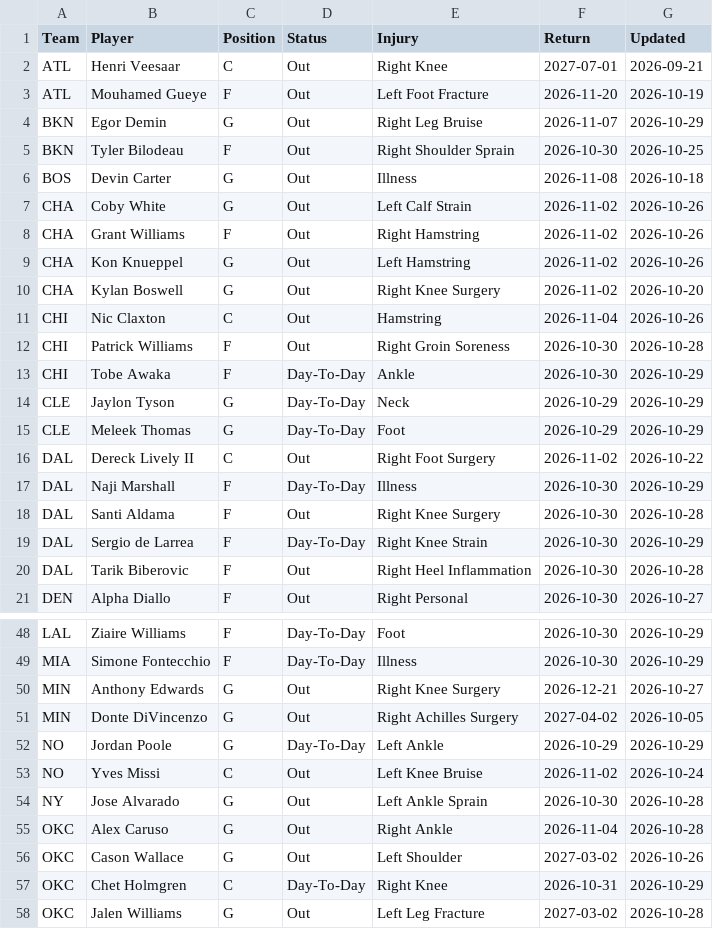
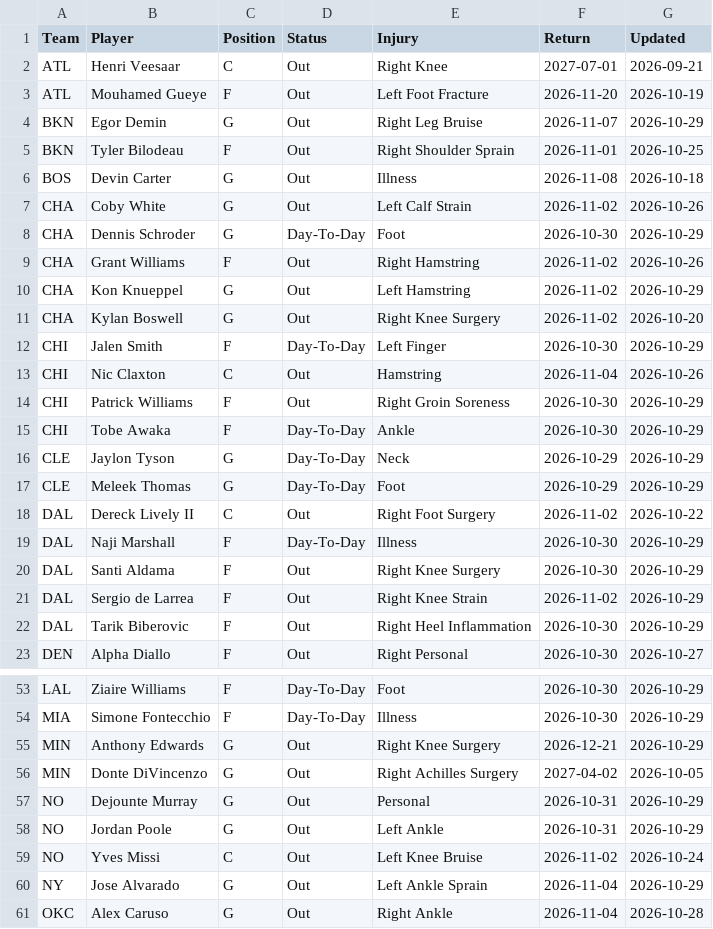
Before and after one commit to HitByOne/NBALedger, a CSV file: site/data/nba_2027_injury_report.csv, drawn as a sheet; only a part is shown, gaps mark what is left out; the shorter side is filled out with more unchanged rows; the diff covers the shown part only.

```diff
--- a/site/data/nba_2027_injury_report.csv
+++ b/site/data/nba_2027_injury_report.csv
@@ -4,10 +4,12 @@ ATL,Mouhamed Gueye,F,Out,Left Foot Fracture,2026-11-20,2026-10-19
 BKN,Egor Demin,G,Out,Right Leg Bruise,2026-11-07,2026-10-29
-BKN,Tyler Bilodeau,F,Out,Right Shoulder Sprain,2026-10-30,2026-10-25
+BKN,Tyler Bilodeau,F,Out,Right Shoulder Sprain,2026-11-01,2026-10-25
 BOS,Devin Carter,G,Out,Illness,2026-11-08,2026-10-18
 CHA,Coby White,G,Out,Left Calf Strain,2026-11-02,2026-10-26
+CHA,Dennis Schroder,G,Day-To-Day,Foot,2026-10-30,2026-10-29
 CHA,Grant Williams,F,Out,Right Hamstring,2026-11-02,2026-10-26
-CHA,Kon Knueppel,G,Out,Left Hamstring,2026-11-02,2026-10-26
+CHA,Kon Knueppel,G,Out,Left Hamstring,2026-11-02,2026-10-29
 CHA,Kylan Boswell,G,Out,Right Knee Surgery,2026-11-02,2026-10-20
+CHI,Jalen Smith,F,Day-To-Day,Left Finger,2026-10-30,2026-10-29
 CHI,Nic Claxton,C,Out,Hamstring,2026-11-04,2026-10-26
-CHI,Patrick Williams,F,Out,Right Groin Soreness,2026-10-30,2026-10-28
+CHI,Patrick Williams,F,Out,Right Groin Soreness,2026-10-30,2026-10-29
 CHI,Tobe Awaka,F,Day-To-Day,Ankle,2026-10-30,2026-10-29
@@ -17,5 +19,5 @@ DAL,Dereck Lively II,C,Out,Right Foot Surgery,2026-11-02,2026-10-22
 DAL,Naji Marshall,F,Day-To-Day,Illness,2026-10-30,2026-10-29
-DAL,Santi Aldama,F,Out,Right Knee Surgery,2026-10-30,2026-10-28
-DAL,Sergio de Larrea,F,Day-To-Day,Right Knee Strain,2026-10-30,2026-10-29
-DAL,Tarik Biberovic,F,Out,Right Heel Inflammation,2026-10-30,2026-10-28
+DAL,Santi Aldama,F,Out,Right Knee Surgery,2026-10-30,2026-10-29
+DAL,Sergio de Larrea,F,Out,Right Knee Strain,2026-11-02,2026-10-29
+DAL,Tarik Biberovic,F,Out,Right Heel Inflammation,2026-10-30,2026-10-29
 DEN,Alpha Diallo,F,Out,Right Personal,2026-10-30,2026-10-27
@@ -49,7 +54,8 @@ LAL,Ziaire Williams,F,Day-To-Day,Foot,2026-10-30,2026-10-29
 MIA,Simone Fontecchio,F,Day-To-Day,Illness,2026-10-30,2026-10-29
-MIN,Anthony Edwards,G,Out,Right Knee Surgery,2026-12-21,2026-10-27
+MIN,Anthony Edwards,G,Out,Right Knee Surgery,2026-12-21,2026-10-29
 MIN,Donte DiVincenzo,G,Out,Right Achilles Surgery,2027-04-02,2026-10-05
-NO,Jordan Poole,G,Day-To-Day,Left Ankle,2026-10-29,2026-10-29
+NO,Dejounte Murray,G,Out,Personal,2026-10-31,2026-10-29
+NO,Jordan Poole,G,Out,Left Ankle,2026-10-31,2026-10-29
 NO,Yves Missi,C,Out,Left Knee Bruise,2026-11-02,2026-10-24
-NY,Jose Alvarado,G,Out,Left Ankle Sprain,2026-10-30,2026-10-28
+NY,Jose Alvarado,G,Out,Left Ankle Sprain,2026-11-04,2026-10-29
 OKC,Alex Caruso,G,Out,Right Ankle,2026-11-04,2026-10-28
```
Also changed, not shown: 5 added rows and 7 edited cells elsewhere in this file, site/data/nba_2027_prop_odds_status.csv, site/data/nba_2027_upcoming_matchups.csv.
